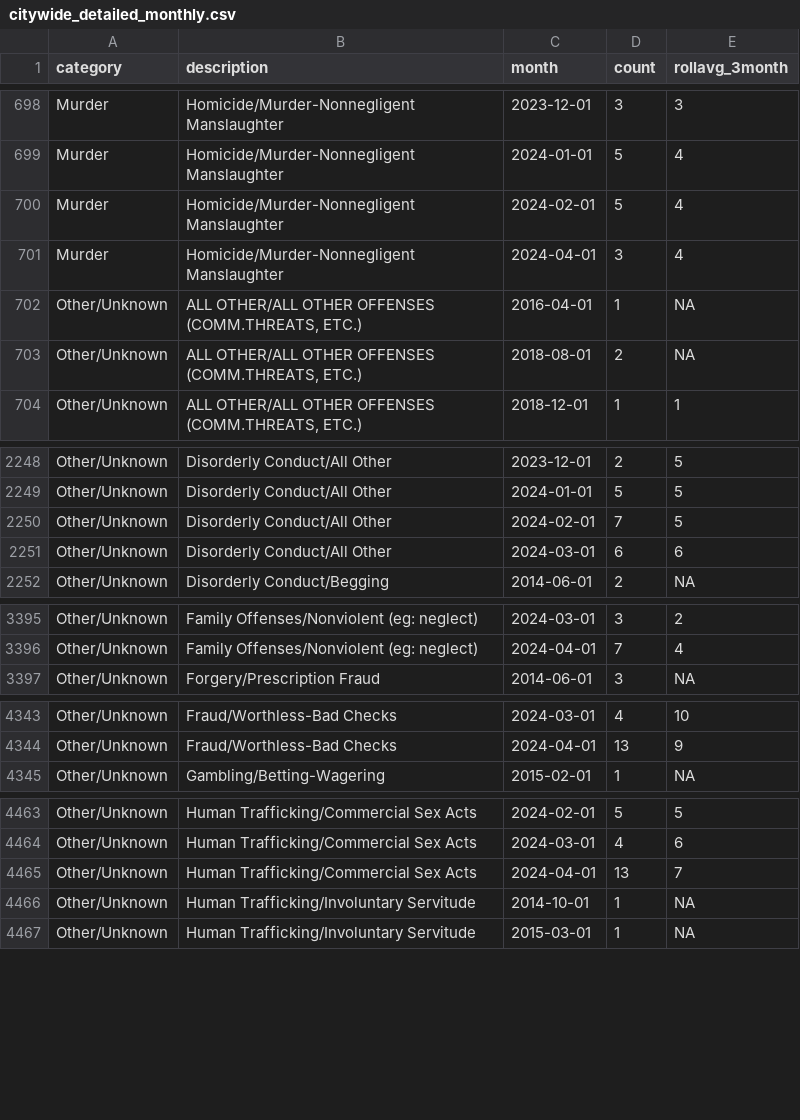
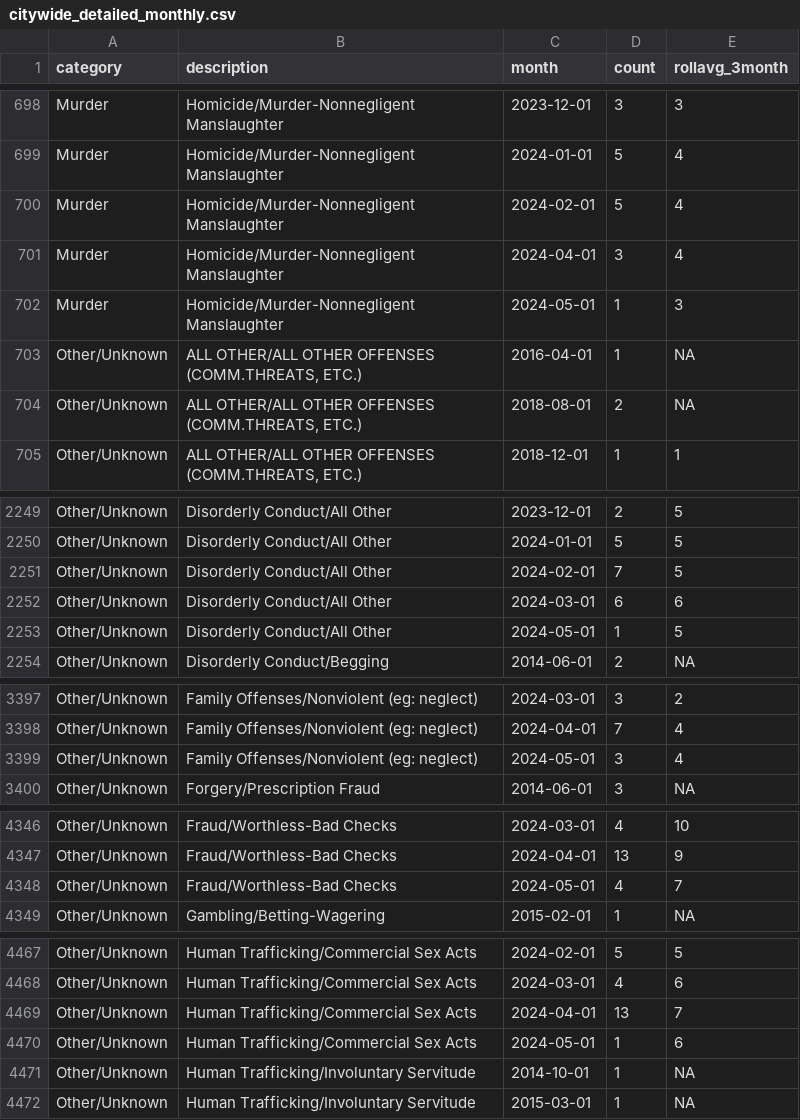
Before and after one commit to abcotvdata/safetytracker_raleigh, a CSV file: data/output/monthly/citywide_detailed_monthly.csv, drawn as a sheet; only a part is shown, gaps mark what is left out; the diff covers the shown part only.

Commit message:
New crime data collected

```diff
--- a/data/output/monthly/citywide_detailed_monthly.csv
+++ b/data/output/monthly/citywide_detailed_monthly.csv
@@ -701,2 +701,3 @@ Murder,Homicide/Murder-Nonnegligent Manslaughter,2024-02-01,5,4
 Murder,Homicide/Murder-Nonnegligent Manslaughter,2024-04-01,3,4
+Murder,Homicide/Murder-Nonnegligent Manslaughter,2024-05-01,1,3
 Other/Unknown,"ALL OTHER/ALL OTHER OFFENSES (COMM.THREATS, ETC.)",2016-04-01,1,NA
@@ -2251,2 +2252,3 @@ Other/Unknown,Disorderly Conduct/All Other,2024-02-01,7,5
 Other/Unknown,Disorderly Conduct/All Other,2024-03-01,6,6
+Other/Unknown,Disorderly Conduct/All Other,2024-05-01,1,5
 Other/Unknown,Disorderly Conduct/Begging,2014-06-01,2,NA
@@ -3396,2 +3398,3 @@ Other/Unknown,Family Offenses/Nonviolent (eg: neglect),2024-03-01,3,2
 Other/Unknown,Family Offenses/Nonviolent (eg: neglect),2024-04-01,7,4
+Other/Unknown,Family Offenses/Nonviolent (eg: neglect),2024-05-01,3,4
 Other/Unknown,Forgery/Prescription Fraud,2014-06-01,3,NA
@@ -4344,2 +4347,3 @@ Other/Unknown,Fraud/Worthless-Bad Checks,2024-03-01,4,10
 Other/Unknown,Fraud/Worthless-Bad Checks,2024-04-01,13,9
+Other/Unknown,Fraud/Worthless-Bad Checks,2024-05-01,4,7
 Other/Unknown,Gambling/Betting-Wagering,2015-02-01,1,NA
@@ -4465,2 +4469,3 @@ Other/Unknown,Human Trafficking/Commercial Sex Acts,2024-03-01,4,6
 Other/Unknown,Human Trafficking/Commercial Sex Acts,2024-04-01,13,7
+Other/Unknown,Human Trafficking/Commercial Sex Acts,2024-05-01,1,6
 Other/Unknown,Human Trafficking/Involuntary Servitude,2014-10-01,1,NA
```
Also changed, not shown: 3 added rows and 159 edited cells elsewhere in this file, data/output/districts/assaults_district.csv, data/output/districts/district_category.csv, 53 other files.
